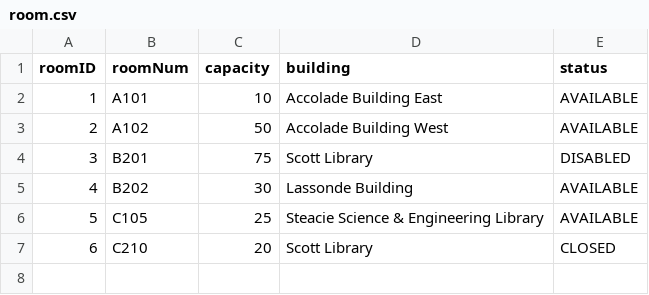
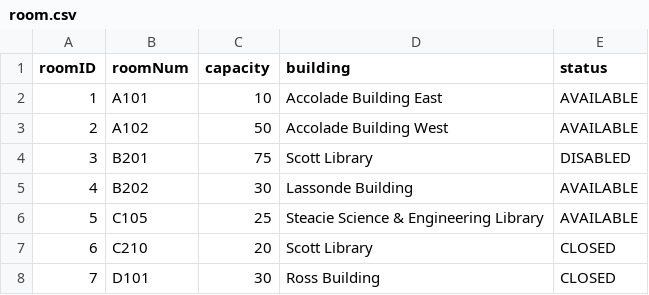
Before and after one commit to ss-41/eecs3311-project-deliverable-2, a CSV file: Deliverable2/csv_files/room.csv, drawn as a sheet.

```diff
--- a/Deliverable2/csv_files/room.csv
+++ b/Deliverable2/csv_files/room.csv
@@ -7 +7,2 @@ roomID,roomNum,capacity,building,status
 6,C210,20,Scott Library,CLOSED
+7,D101,30,Ross Building,CLOSED
```
Also changed, not shown: Deliverable2/csv_files/booking.csv, 8 other files.
